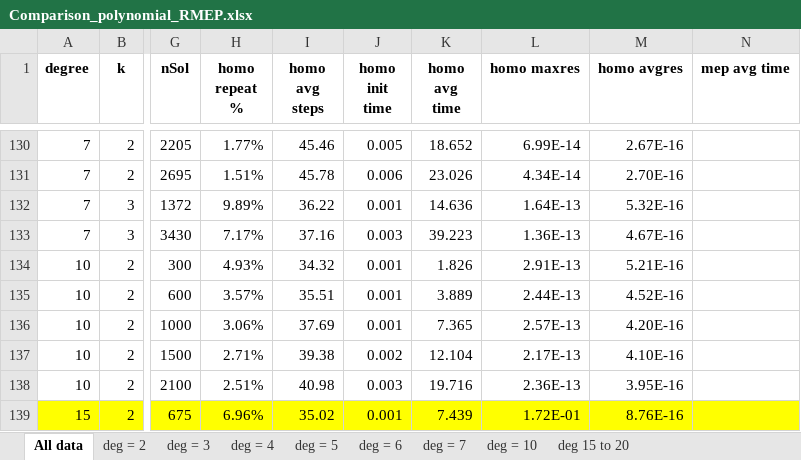
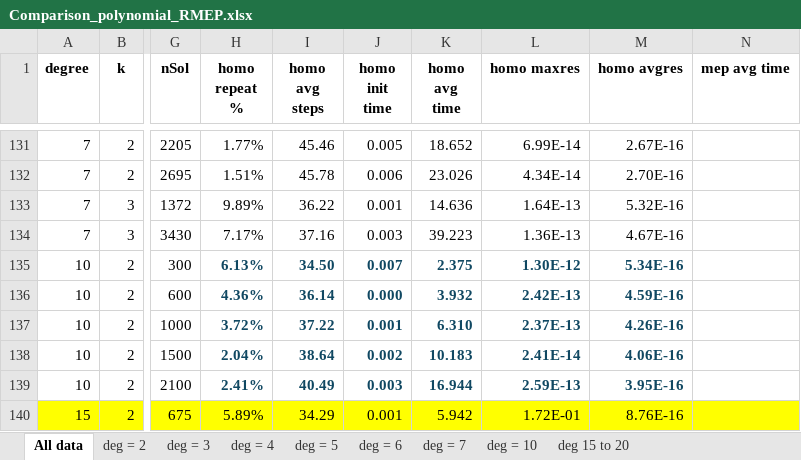
Before and after one commit to borplestenjak/RMEP_homotopy, an Excel workbook: Comparison_polynomial_RMEP.xlsx, sheet All data, drawn as a sheet; only a part is shown, gaps mark what is left out; values as stored, in another font and other column widths than the file's, no borders; addresses are those after the commit; the diff covers the shown part only; the diff names each change by its address in the sheet, - before the commit and + after, or states it on an @@ line.

```diff
--- a/Comparison_polynomial_RMEP.xlsx (sheet All data)
+++ b/Comparison_polynomial_RMEP.xlsx (sheet All data)
-H135 (homo repeat %): 4.93%
+H135 (homo repeat %): 6.13%
@@ H135:M139 bold: off → on, text colour: black → #104862 @@
-I135 (homo avg steps): 34.32
+I135 (homo avg steps): 34.50
-J135 (homo init time): 0.001
+J135 (homo init time): 0.007
-K135 (homo avg time): 1.826
+K135 (homo avg time): 2.375
-L135 (homo maxres): 2.91E-13
+L135 (homo maxres): 1.30E-12
-M135 (homo avgres): 5.21E-16
+M135 (homo avgres): 5.34E-16
-H136 (homo repeat %): 3.57%
+H136 (homo repeat %): 4.36%
-I136 (homo avg steps): 35.51
+I136 (homo avg steps): 36.14
-J136 (homo init time): 0.001
+J136 (homo init time): 0.000
-K136 (homo avg time): 3.889
+K136 (homo avg time): 3.932
-L136 (homo maxres): 2.44E-13
+L136 (homo maxres): 2.42E-13
-M136 (homo avgres): 4.52E-16
+M136 (homo avgres): 4.59E-16
-H137 (homo repeat %): 3.06%
+H137 (homo repeat %): 3.72%
-I137 (homo avg steps): 37.69
+I137 (homo avg steps): 37.22
-K137 (homo avg time): 7.365
+K137 (homo avg time): 6.310
-L137 (homo maxres): 2.57E-13
+L137 (homo maxres): 2.37E-13
-M137 (homo avgres): 4.20E-16
+M137 (homo avgres): 4.26E-16
-H138 (homo repeat %): 2.71%
+H138 (homo repeat %): 2.04%
-I138 (homo avg steps): 39.38
+I138 (homo avg steps): 38.64
-K138 (homo avg time): 12.104
+K138 (homo avg time): 10.183
-L138 (homo maxres): 2.17E-13
+L138 (homo maxres): 2.41E-14
-M138 (homo avgres): 4.10E-16
+M138 (homo avgres): 4.06E-16
-H139 (homo repeat %): 2.51%
+H139 (homo repeat %): 2.41%
-I139 (homo avg steps): 40.98
+I139 (homo avg steps): 40.49
-K139 (homo avg time): 19.716
+K139 (homo avg time): 16.944
-L139 (homo maxres): 2.36E-13
+L139 (homo maxres): 2.59E-13
-H140 (homo repeat %): 6.96%
+H140 (homo repeat %): 5.89%
-I140 (homo avg steps): 35.02
+I140 (homo avg steps): 34.29
-K140 (homo avg time): 7.439
+K140 (homo avg time): 5.942
```
Also changed, not shown: 2 added rows, 1 removed row, 5 edited cells and cell formats elsewhere in this sheet, sheet deg = 2, Comparison_linear_RMEP.xlsx, 12 other files.
